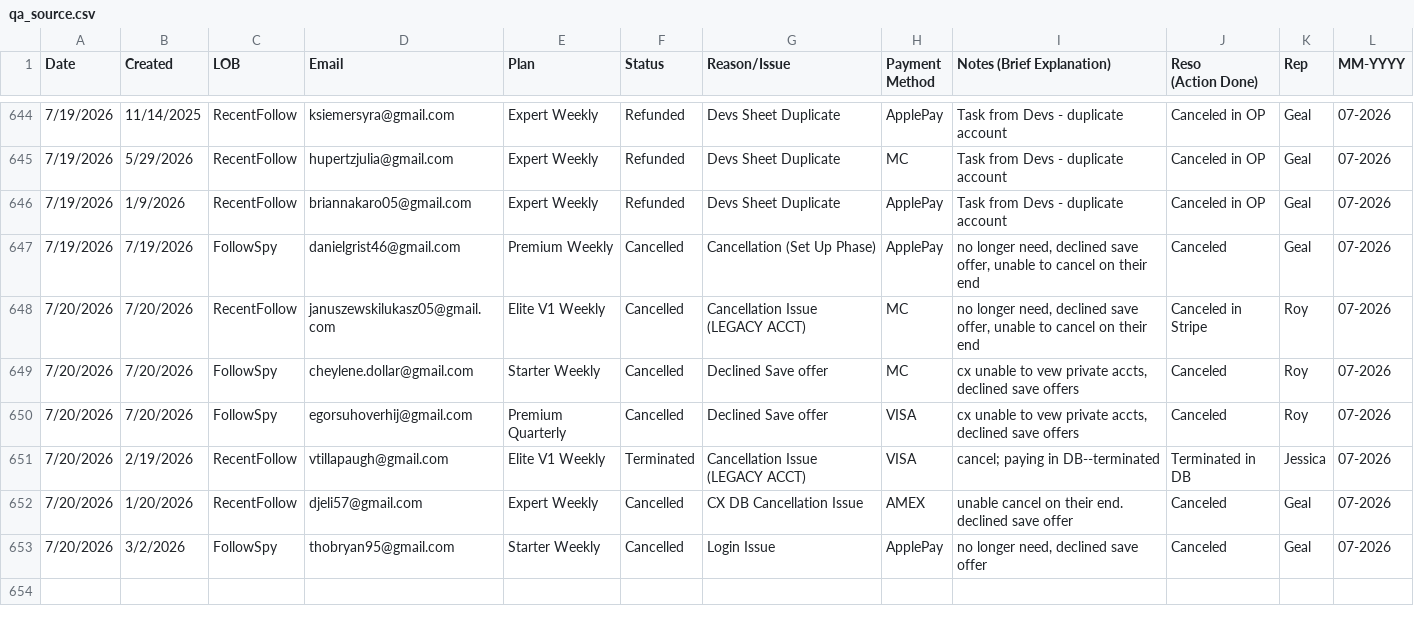
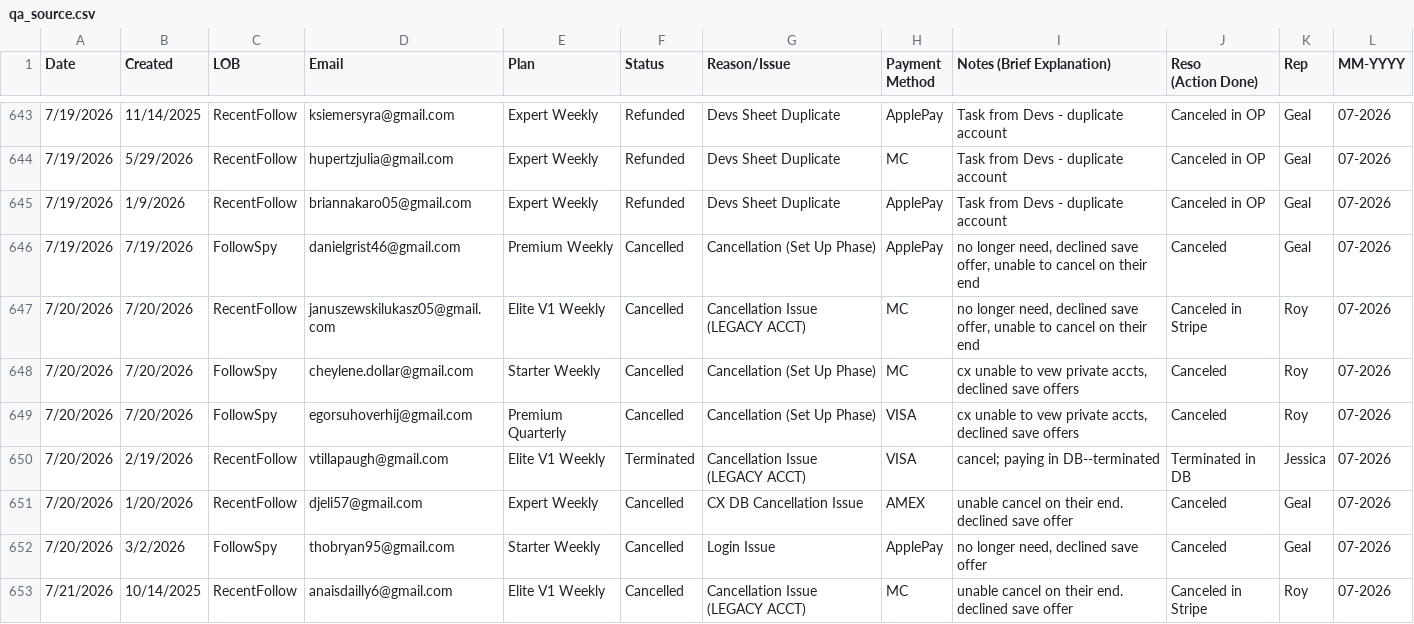
Before and after one commit to bvcafirma3rd/rffs-dashboard, a CSV file: data/qa_source.csv, drawn as a sheet; only a part is shown, gaps mark what is left out; addresses are those after the commit; the diff covers the shown part only; the diff names each change by its address in the sheet, - before the commit and + after, or states it on an @@ line.

```diff
--- a/data/qa_source.csv
+++ b/data/qa_source.csv
-G648:G649 (Reason/Issue): Declined Save offer
+G648:G649 (Reason/Issue): Cancellation (Set Up Phase)
+row 653: 7/21/2026 | 10/14/2025 | RecentFollow | anaisdailly6@gmail.com | Elite V1 Weekly | Cancelled | Cancellation Issue (LEGACY ACCT) | MC | unable cancel on their end. declined save offer | Canceled in Stripe | Roy | 07-2026
```
Also changed, not shown: 6 added rows, 1 removed row and 88 edited cells elsewhere in this file, data/pivot.csv, 1 other file.
